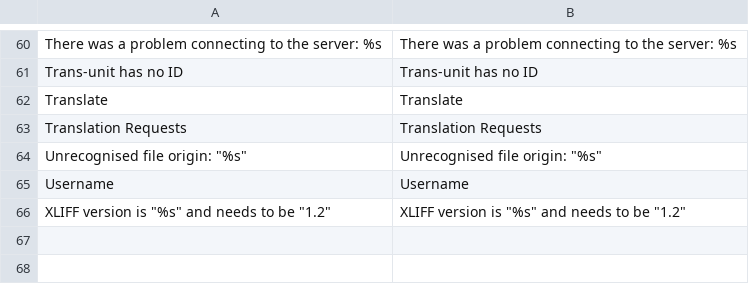
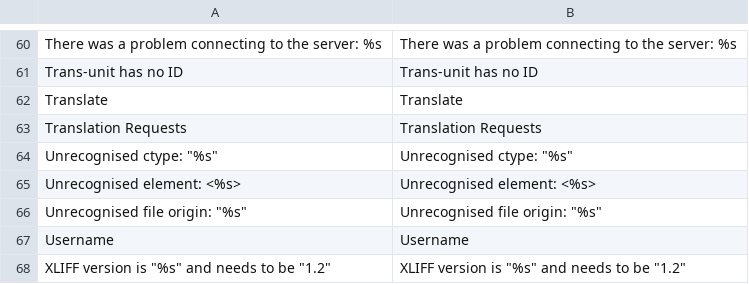
Before and after one commit to 5msolutions/Capita-TI-Magento1, a CSV file: locale/en_US.csv, drawn as a sheet; only a part is shown, gaps mark what is left out; the diff names each change by its address in the sheet, - before the commit and + after, or states it on an @@ line.

Commit message:
Decode XLIFF inline elements
Imported HTML should be functionally identical to original.
Some unimportant stuff might change,
like whitespace or order of attributes within a tag.

```diff
--- a/locale/en_US.csv
+++ b/locale/en_US.csv
+row 64: Unrecognised ctype: "%s" | Unrecognised ctype: "%s"
+row 65: Unrecognised element: <%s> | Unrecognised element: <%s>
```
Also changed, not shown: 2 other files.
